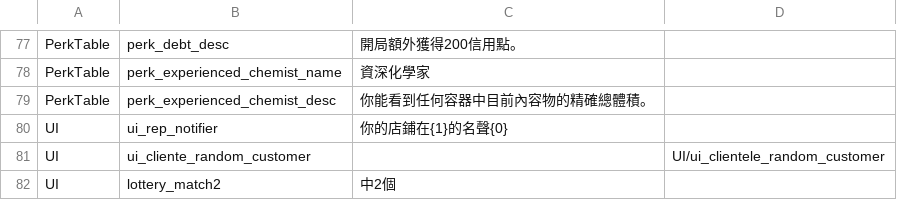
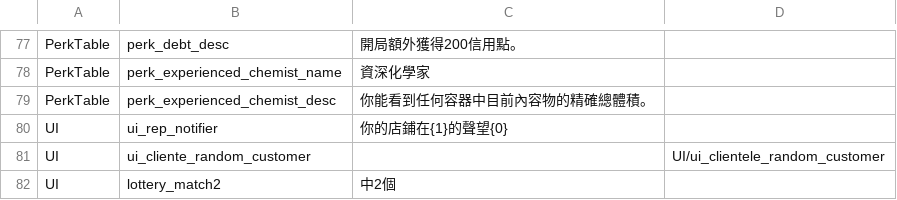
Before and after one commit to dbfoxtw/probably-stolen-demo-zh-hant, a TSV file: data/fills.tsv, drawn as a sheet; only a part is shown, gaps mark what is left out.

```diff
--- a/data/fills.tsv
+++ b/data/fills.tsv
@@ -79,3 +79,3 @@ PerkTable	perk_experienced_chemist_name	資深化學家
 PerkTable	perk_experienced_chemist_desc	你能看到任何容器中目前內容物的精確總體積。	
-UI	ui_rep_notifier	你的店鋪在{1}的名聲{0}	
+UI	ui_rep_notifier	你的店鋪在{1}的聲望{0}	
 UI	ui_cliente_random_customer		UI/ui_clientele_random_customer
```
Also changed, not shown: data/overrides.tsv.
